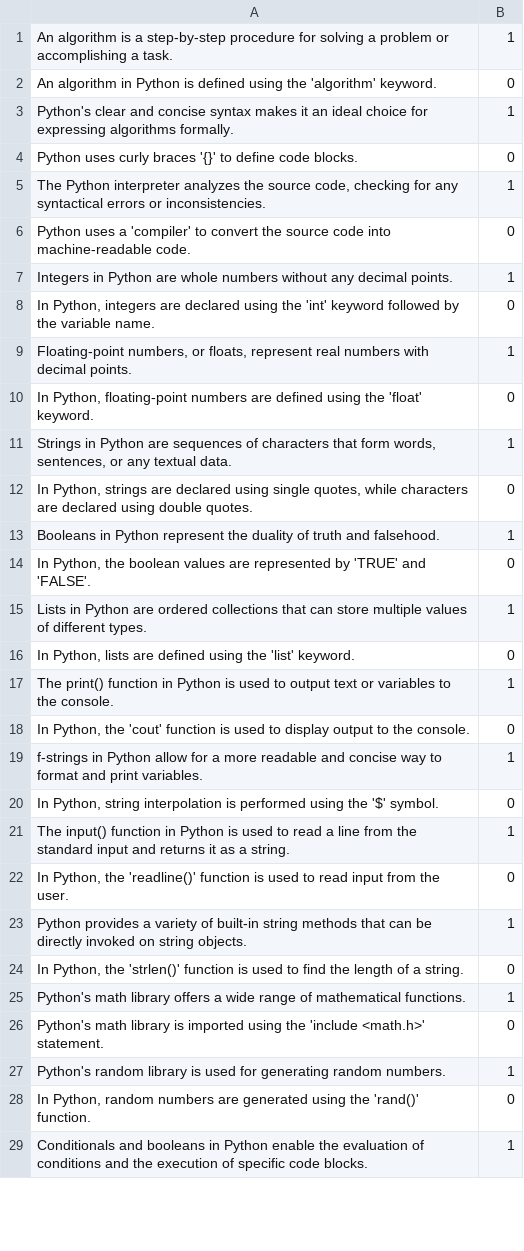
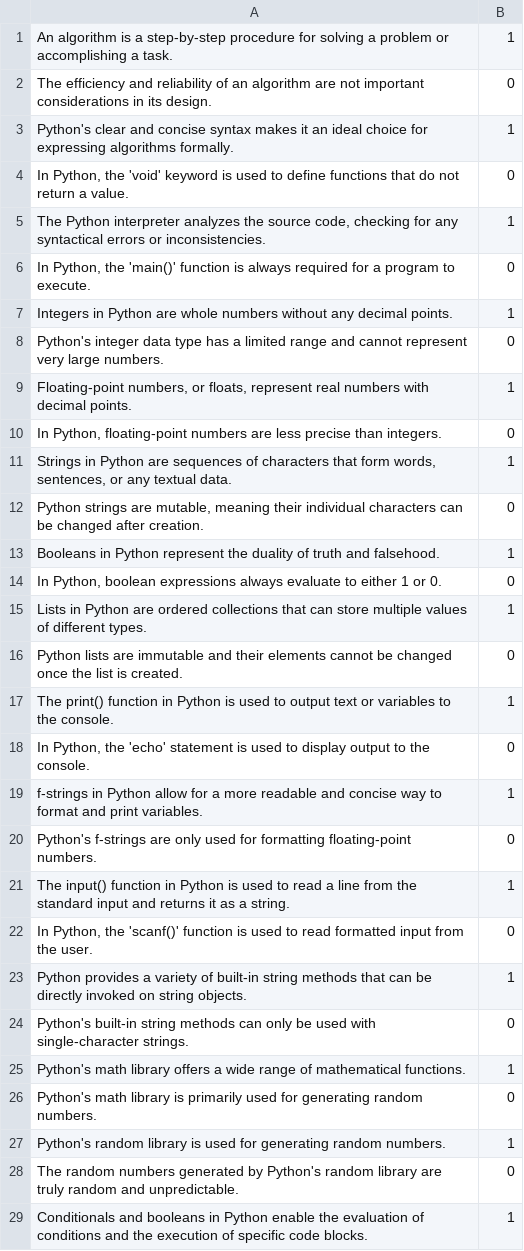
Before and after one commit to brendanpshea/computing_concepts_python, a CSV file: quiz/part2quiz.csv, drawn as a sheet; only a part is shown; the diff covers the shown part only.

Commit message:
Update part2quiz.csv

```diff
--- a/quiz/part2quiz.csv
+++ b/quiz/part2quiz.csv
@@ -1,29 +1,29 @@
 "An algorithm is a step-by-step procedure for solving a problem or accomplishing a task.", 1
-"An algorithm in Python is defined using the 'algorithm' keyword.", 0
+"The efficiency and reliability of an algorithm are not important considerations in its design.", 0
 "Python's clear and concise syntax makes it an ideal choice for expressing algorithms formally.", 1
-"Python uses curly braces '{}' to define code blocks.", 0
+"In Python, the 'void' keyword is used to define functions that do not return a value.", 0
 "The Python interpreter analyzes the source code, checking for any syntactical errors or inconsistencies.", 1
-"Python uses a 'compiler' to convert the source code into machine-readable code.", 0
+"In Python, the 'main()' function is always required for a program to execute.", 0
 "Integers in Python are whole numbers without any decimal points.", 1
-"In Python, integers are declared using the 'int' keyword followed by the variable name.", 0
+"Python's integer data type has a limited range and cannot represent very large numbers.", 0
 "Floating-point numbers, or floats, represent real numbers with decimal points.", 1
-"In Python, floating-point numbers are defined using the 'float' keyword.", 0
+"In Python, floating-point numbers are less precise than integers.", 0
 "Strings in Python are sequences of characters that form words, sentences, or any textual data.", 1
-"In Python, strings are declared using single quotes, while characters are declared using double quotes.", 0
+"Python strings are mutable, meaning their individual characters can be changed after creation.", 0
 "Booleans in Python represent the duality of truth and falsehood.", 1
-"In Python, the boolean values are represented by 'TRUE' and 'FALSE'.", 0
+"In Python, boolean expressions always evaluate to either 1 or 0.", 0
 "Lists in Python are ordered collections that can store multiple values of different types.", 1
-"In Python, lists are defined using the 'list' keyword.", 0
+"Python lists are immutable and their elements cannot be changed once the list is created.", 0
 "The print() function in Python is used to output text or variables to the console.", 1
-"In Python, the 'cout' function is used to display output to the console.", 0
+"In Python, the 'echo' statement is used to display output to the console.", 0
 "f-strings in Python allow for a more readable and concise way to format and print variables.", 1
-"In Python, string interpolation is performed using the '$' symbol.", 0
+"Python's f-strings are only used for formatting floating-point numbers.", 0
 "The input() function in Python is used to read a line from the standard input and returns it as a string.", 1
-"In Python, the 'readline()' function is used to read input from the user.", 0
+"In Python, the 'scanf()' function is used to read formatted input from the user.", 0
 "Python provides a variety of built-in string methods that can be directly invoked on string objects.", 1
-"In Python, the 'strlen()' function is used to find the length of a string.", 0
+"Python's built-in string methods can only be used with single-character strings.", 0
 "Python's math library offers a wide range of mathematical functions.", 1
-"Python's math library is imported using the 'include <math.h>' statement.", 0
+"Python's math library is primarily used for generating random numbers.", 0
 "Python's random library is used for generating random numbers.", 1
-"In Python, random numbers are generated using the 'rand()' function.", 0
+"The random numbers generated by Python's random library are truly random and unpredictable.", 0
 "Conditionals and booleans in Python enable the evaluation of conditions and the execution of specific code blocks.", 1
```
Also changed, not shown: 1 edited cell elsewhere in this file.
